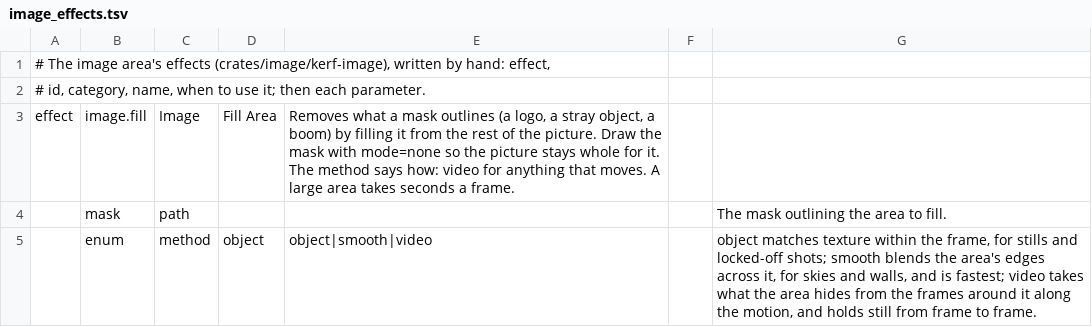
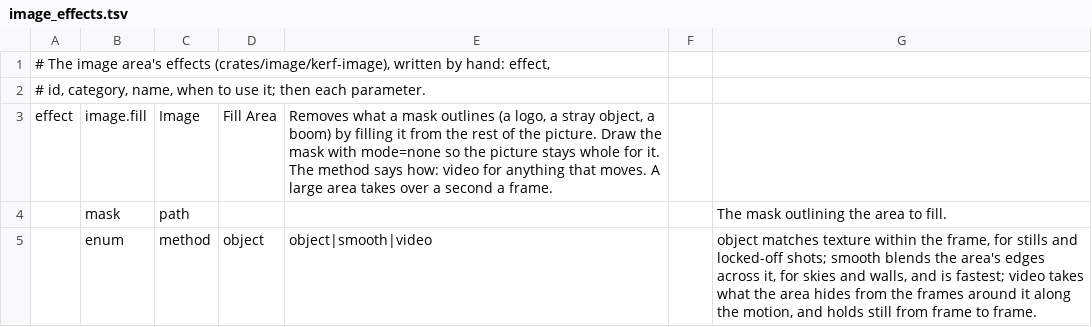
Before and after one commit to imjunseong958-droid/industrial-kerf, a TSV file: crates/foundation/kerf-model/src/image_effects.tsv, drawn as a sheet; only a part is shown.

```diff
--- a/crates/foundation/kerf-model/src/image_effects.tsv
+++ b/crates/foundation/kerf-model/src/image_effects.tsv
@@ -2,3 +2,3 @@
 # id, category, name, when to use it; then each parameter.
-effect	image.fill	Image	Fill Area	Removes what a mask outlines (a logo, a stray object, a boom) by filling it from the rest of the picture. Draw the mask with mode=none so the picture stays whole for it. The method says how: video for anything that moves. A large area takes seconds a frame.
+effect	image.fill	Image	Fill Area	Removes what a mask outlines (a logo, a stray object, a boom) by filling it from the rest of the picture. Draw the mask with mode=none so the picture stays whole for it. The method says how: video for anything that moves. A large area takes over a second a frame.
 	mask	path				The mask outlining the area to fill.
```
Also changed, not shown: 10 other files.
